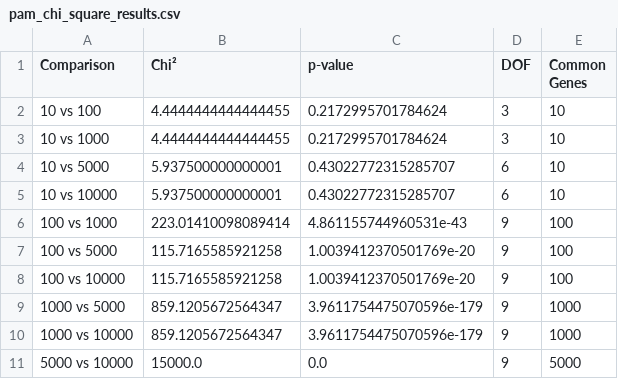
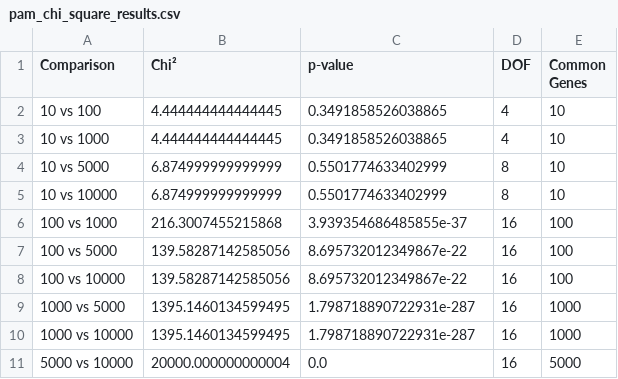
Before and after one commit to nsardinia/4144_Bioinformatics_Project, a CSV file: results/Assn3_Q2/PAM/pam_chi_square_results.csv, drawn as a sheet.

Commit message:
changed k value

```diff
--- a/results/Assn3_Q2/PAM/pam_chi_square_results.csv
+++ b/results/Assn3_Q2/PAM/pam_chi_square_results.csv
@@ -1,11 +1,11 @@
 Comparison,Chi²,p-value,DOF,Common Genes
-10 vs 100,4.4444444444444455,0.2172995701784624,3,10
-10 vs 1000,4.4444444444444455,0.2172995701784624,3,10
-10 vs 5000,5.937500000000001,0.43022772315285707,6,10
-10 vs 10000,5.937500000000001,0.43022772315285707,6,10
-100 vs 1000,223.01410098089414,4.861155744960531e-43,9,100
-100 vs 5000,115.7165585921258,1.0039412370501769e-20,9,100
-100 vs 10000,115.7165585921258,1.0039412370501769e-20,9,100
-1000 vs 5000,859.1205672564347,3.9611754475070596e-179,9,1000
-1000 vs 10000,859.1205672564347,3.9611754475070596e-179,9,1000
-5000 vs 10000,15000.0,0.0,9,5000
+10 vs 100,4.444444444444445,0.3491858526038865,4,10
+10 vs 1000,4.444444444444445,0.3491858526038865,4,10
+10 vs 5000,6.874999999999999,0.5501774633402999,8,10
+10 vs 10000,6.874999999999999,0.5501774633402999,8,10
+100 vs 1000,216.3007455215868,3.939354686485855e-37,16,100
+100 vs 5000,139.58287142585056,8.695732012349867e-22,16,100
+100 vs 10000,139.58287142585056,8.695732012349867e-22,16,100
+1000 vs 5000,1395.1460134599495,1.798718890722931e-287,16,1000
+1000 vs 10000,1395.1460134599495,1.798718890722931e-287,16,1000
+5000 vs 10000,20000.000000000004,0.0,16,5000
```
Also changed, not shown: 6 other files.
